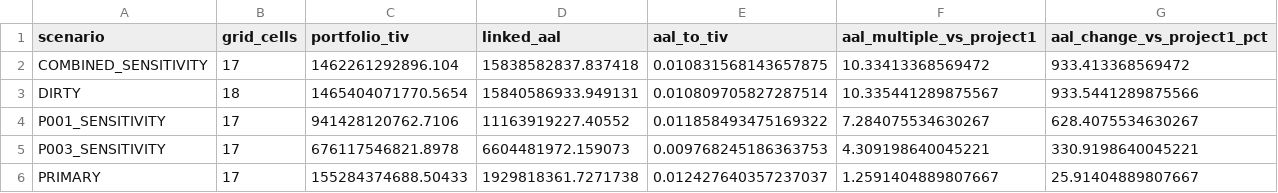
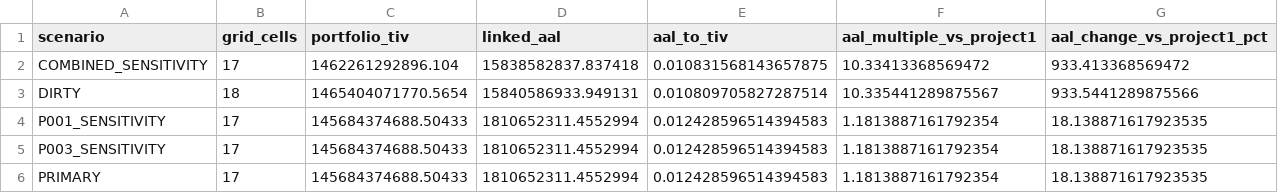
Before and after one commit to NavneetK04/odisha-exposure-quality, a CSV file: outputs/aal_scenario_summary.csv, drawn as a sheet.

```diff
--- a/outputs/aal_scenario_summary.csv
+++ b/outputs/aal_scenario_summary.csv
@@ -3,4 +3,4 @@ COMBINED_SENSITIVITY,17,1462261292896.104,15838582837.837418,0.01083156814365787
 DIRTY,18,1465404071770.5654,15840586933.949131,0.010809705827287514,10.335441289875567,933.5441289875566
-P001_SENSITIVITY,17,941428120762.7106,11163919227.40552,0.011858493475169322,7.284075534630267,628.4075534630267
-P003_SENSITIVITY,17,676117546821.8978,6604481972.159073,0.009768245186363753,4.309198640045221,330.9198640045221
-PRIMARY,17,155284374688.50433,1929818361.7271738,0.012427640357237037,1.2591404889807667,25.91404889807667
+P001_SENSITIVITY,17,145684374688.50433,1810652311.4552994,0.012428596514394583,1.1813887161792354,18.138871617923535
+P003_SENSITIVITY,17,145684374688.50433,1810652311.4552994,0.012428596514394583,1.1813887161792354,18.138871617923535
+PRIMARY,17,145684374688.50433,1810652311.4552994,0.012428596514394583,1.1813887161792354,18.138871617923535
```
Also changed, not shown: outputs/aal_scenario_cell_linkage.csv, 5 other files.
